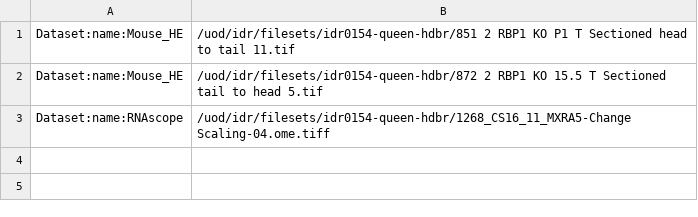
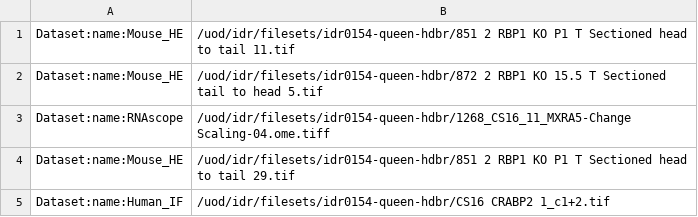
Before and after one commit to dominikl/nf_ngff_conv, a TSV file: sample_filepaths.tsv, drawn as a sheet.

Commit message:
Add more sample images, add resource limits

```diff
--- a/sample_filepaths.tsv
+++ b/sample_filepaths.tsv
@@ -3 +3,3 @@ Dataset:name:Mouse_HE	/uod/idr/filesets/idr0154-queen-hdbr/872 2 RBP1 KO 15.5 T
 Dataset:name:RNAscope	/uod/idr/filesets/idr0154-queen-hdbr/1268_CS16_11_MXRA5-Change Scaling-04.ome.tiff
+Dataset:name:Mouse_HE	/uod/idr/filesets/idr0154-queen-hdbr/851 2 RBP1 KO P1 T Sectioned head to tail 29.tif
+Dataset:name:Human_IF	/uod/idr/filesets/idr0154-queen-hdbr/CS16 CRABP2 1_c1+2.tif
```
Also changed, not shown: 1 other file.
